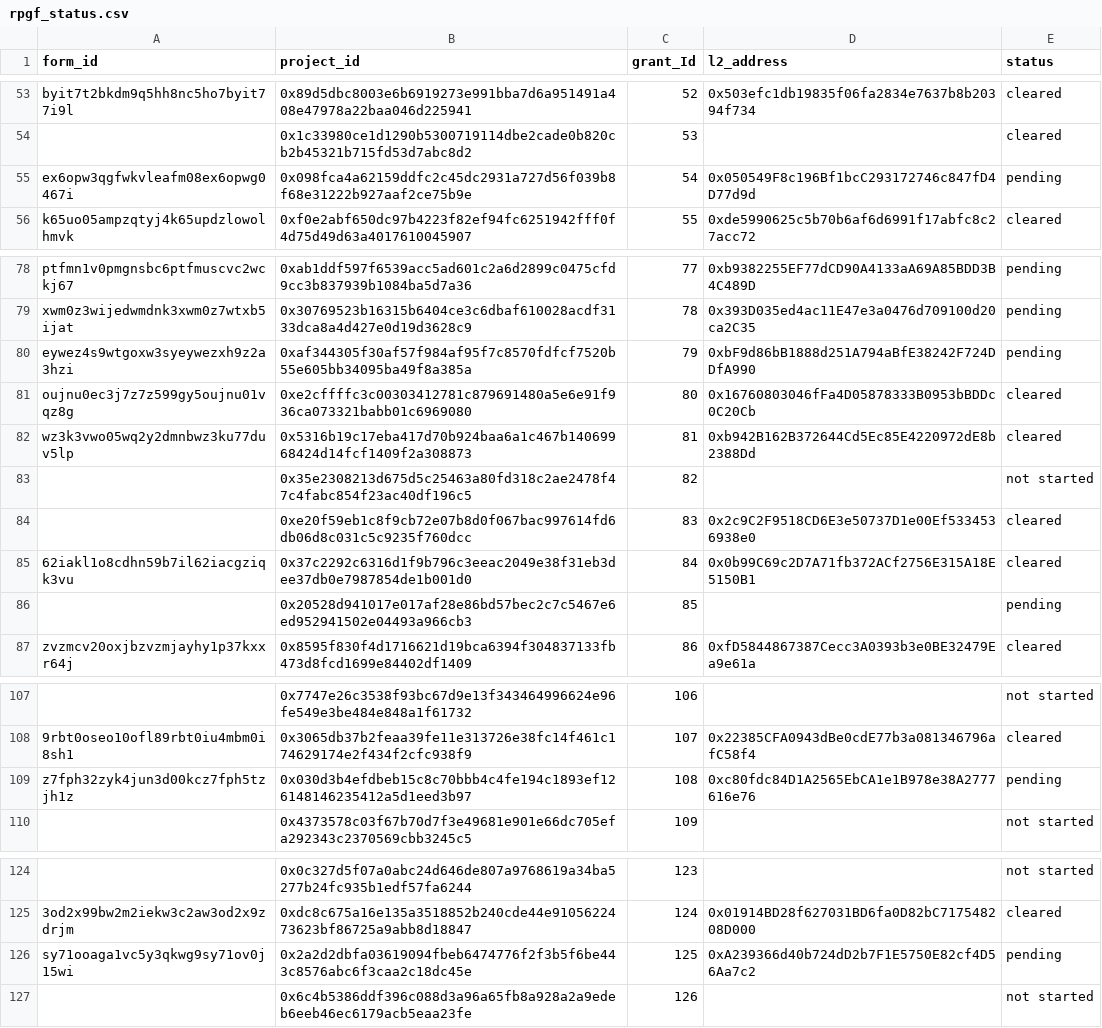
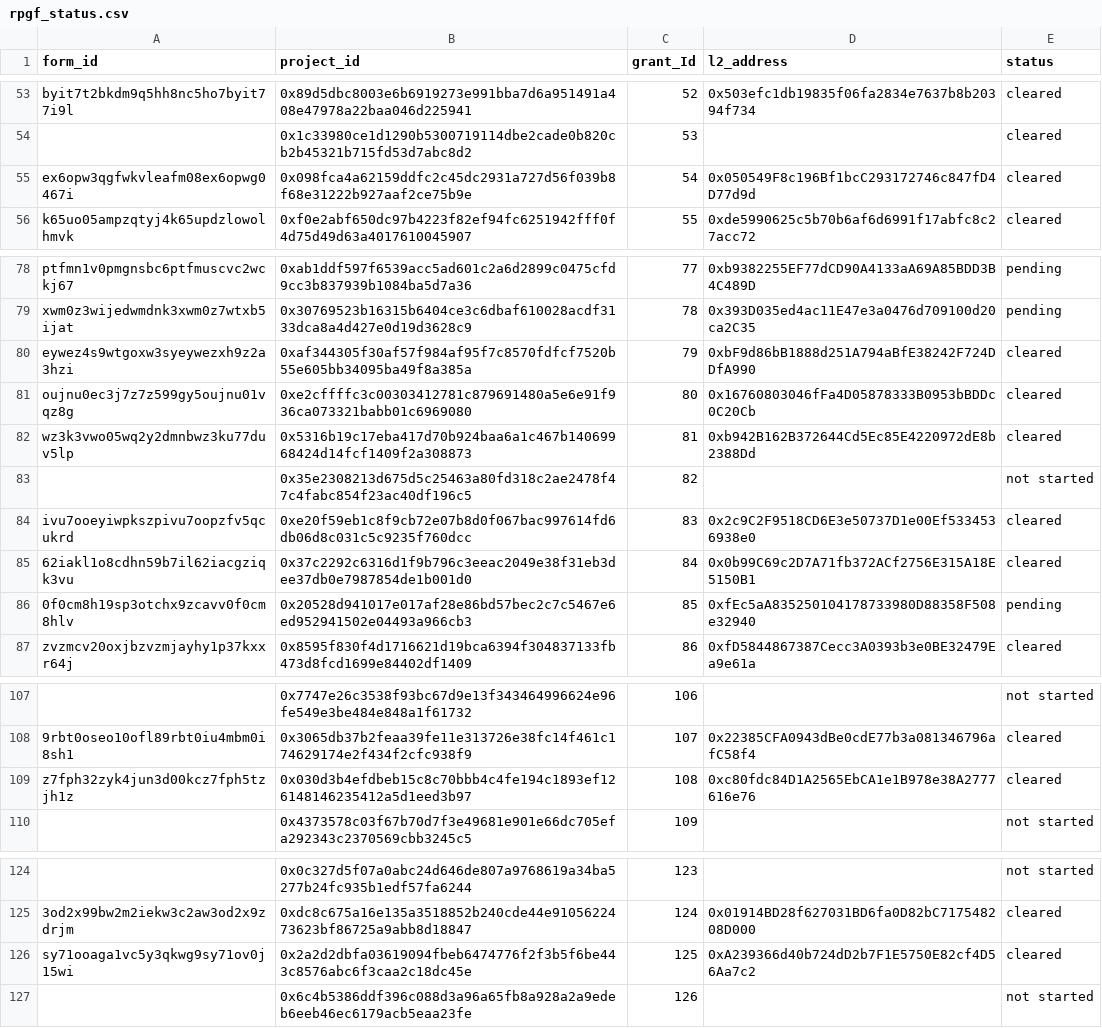
Before and after one commit to akathm/hippos, a CSV file: rpgf_status.csv, drawn as a sheet; only a part is shown, gaps mark what is left out; the diff covers the shown part only; the diff names each change by its address in the sheet, - before the commit and + after, or states it on an @@ line.

Commit message:
Update rpgf_status.csv

```diff
--- a/rpgf_status.csv
+++ b/rpgf_status.csv
-E55 (status): pending
+E55 (status): cleared
-E80 (status): pending
+E80 (status): cleared
-A84 (form_id): (empty)
+A84 (form_id): ivu7ooeyiwpkszpivu7oopzfv5qcukrd
-A86 (form_id): (empty)
+A86 (form_id): 0f0cm8h19sp3otchx9zcavv0f0cm8hlv
-D86 (l2_address): (empty)
+D86 (l2_address): 0xfEc5aA835250104178733980D88358F508e32940
-E109 (status): pending
+E109 (status): cleared
-E126 (status): pending
+E126 (status): cleared
```
Also changed, not shown: 9 moved rows and 18 edited cells elsewhere in this file.
